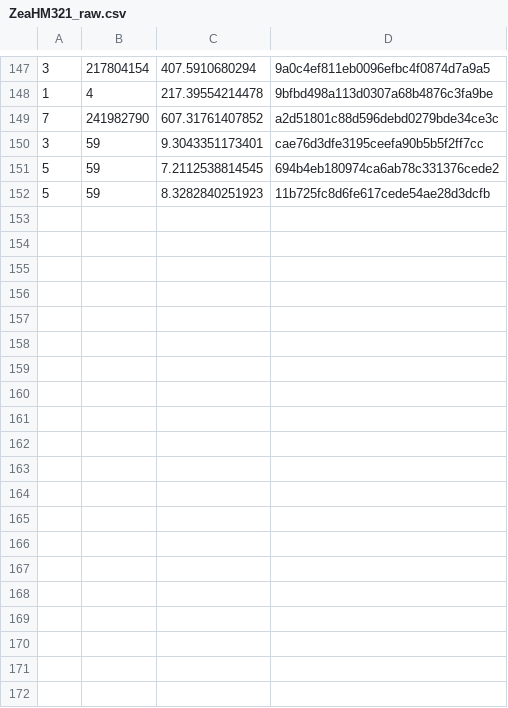
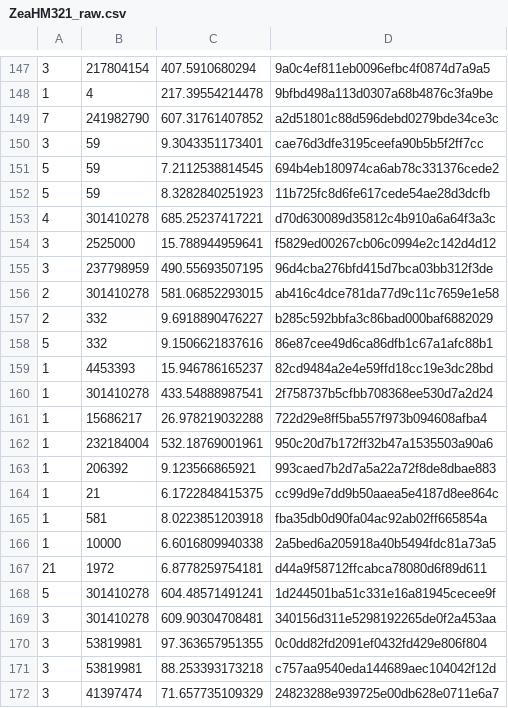
Before and after one commit to Maize-Genetics-and-Genomics-Database/snpversity, a CSV file: time_estimate/ZeaHM321_raw.csv, drawn as a sheet; only a part is shown, gaps mark what is left out; the diff covers the shown part only; the diff names each change by its address in the sheet, - before the commit and + after, or states it on an @@ line.

Commit message:
more data points collected, added back option to about modal.

```diff
--- a/time_estimate/ZeaHM321_raw.csv
+++ b/time_estimate/ZeaHM321_raw.csv
+row 153: 4 | 301410278 | 685.25237417221 | d70d630089d35812c4b910a6a64f3a3c
+row 154: 3 | 2525000 | 15.788944959641 | f5829ed00267cb06c0994e2c142d4d12
+row 155: 3 | 237798959 | 490.55693507195 | 96d4cba276bfd415d7bca03bb312f3de
+row 156: 2 | 301410278 | 581.06852293015 | ab416c4dce781da77d9c11c7659e1e58
+row 157: 2 | 332 | 9.6918890476227 | b285c592bbfa3c86bad000baf6882029
+row 158: 5 | 332 | 9.1506621837616 | 86e87cee49d6ca86dfb1c67a1afc88b1
+row 159: 1 | 4453393 | 15.946786165237 | 82cd9484a2e4e59ffd18cc19e3dc28bd
+row 160: 1 | 301410278 | 433.54888987541 | 2f758737b5cfbb708368ee530d7a2d24
+row 161: 1 | 15686217 | 26.978219032288 | 722d29e8ff5ba557f973b094608afba4
+row 162: 1 | 232184004 | 532.18769001961 | 950c20d7b172ff32b47a1535503a90a6
+row 163: 1 | 206392 | 9.123566865921 | 993caed7b2d7a5a22a72f8de8dbae883
+row 164: 1 | 21 | 6.1722848415375 | cc99d9e7dd9b50aaea5e4187d8ee864c
+row 165: 1 | 581 | 8.0223851203918 | fba35db0d90fa04ac92ab02ff665854a
+row 166: 1 | 10000 | 6.6016809940338 | 2a5bed6a205918a40b5494fdc81a73a5
+row 167: 21 | 1972 | 6.8778259754181 | d44a9f58712ffcabca78080d6f89d611
+row 168: 5 | 301410278 | 604.48571491241 | 1d244501ba51c331e16a81945cecee9f
+row 169: 3 | 301410278 | 609.90304708481 | 340156d311e5298192265de0f2a453aa
+row 170: 3 | 53819981 | 97.363657951355 | 0c0dd82fd2091ef0432fd429e806f804
+row 171: 3 | 53819981 | 88.253393173218 | c757aa9540eda144689aec104042f12d
+row 172: 3 | 41397474 | 71.657735109329 | 24823288e939725e00db628e0711e6a7
```
Also changed, not shown: 18 added rows elsewhere in this file, time_estimate/AllZeaGBSv27public20140528.csv, time_estimate/AllZeaGBSv27public20140528_development.csv, 7 other files.
